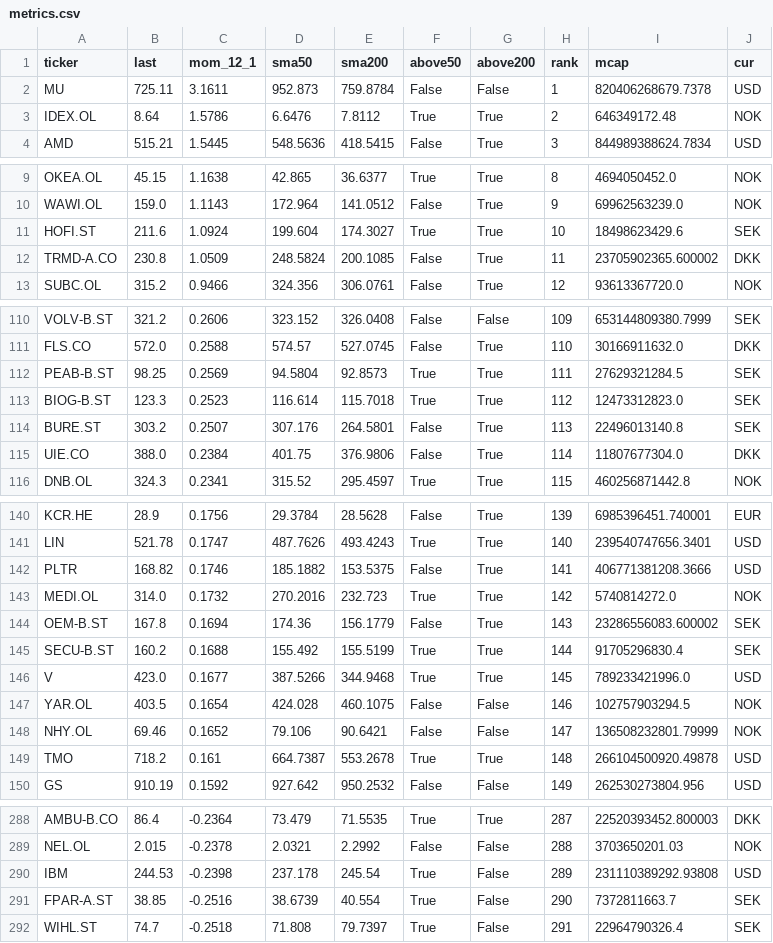
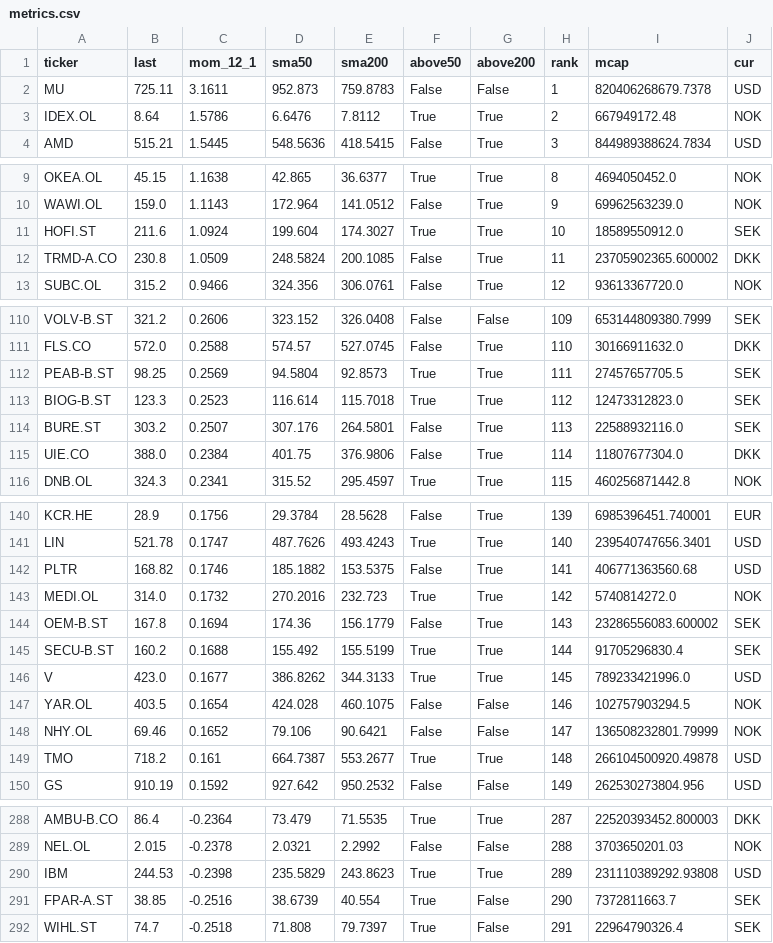
Before and after one commit to alekthehackerman/Nordiske-data, a CSV file: metrics.csv, drawn as a sheet; only a part is shown, gaps mark what is left out; the diff covers the shown part only.

```diff
--- a/metrics.csv
+++ b/metrics.csv
@@ -1,4 +1,4 @@
 ticker,last,mom_12_1,sma50,sma200,above50,above200,rank,mcap,cur
-MU,725.11,3.1611,952.873,759.8784,False,False,1,820406268679.7378,USD
-IDEX.OL,8.64,1.5786,6.6476,7.8112,True,True,2,646349172.48,NOK
+MU,725.11,3.1611,952.873,759.8783,False,False,1,820406268679.7378,USD
+IDEX.OL,8.64,1.5786,6.6476,7.8112,True,True,2,667949172.48,NOK
 AMD,515.21,1.5445,548.5636,418.5415,False,True,3,844989388624.7834,USD
@@ -10,3 +10,3 @@ OKEA.OL,45.15,1.1638,42.865,36.6377,True,True,8,4694050452.0,NOK
 WAWI.OL,159.0,1.1143,172.964,141.0512,False,True,9,69962563239.0,NOK
-HOFI.ST,211.6,1.0924,199.604,174.3027,True,True,10,18498623429.6,SEK
+HOFI.ST,211.6,1.0924,199.604,174.3027,True,True,10,18589550912.0,SEK
 TRMD-A.CO,230.8,1.0509,248.5824,200.1085,False,True,11,23705902365.600002,DKK
@@ -111,5 +111,5 @@ VOLV-B.ST,321.2,0.2606,323.152,326.0408,False,False,109,653144809380.7999,SEK
 FLS.CO,572.0,0.2588,574.57,527.0745,False,True,110,30166911632.0,DKK
-PEAB-B.ST,98.25,0.2569,94.5804,92.8573,True,True,111,27629321284.5,SEK
+PEAB-B.ST,98.25,0.2569,94.5804,92.8573,True,True,111,27457657705.5,SEK
 BIOG-B.ST,123.3,0.2523,116.614,115.7018,True,True,112,12473312823.0,SEK
-BURE.ST,303.2,0.2507,307.176,264.5801,False,True,113,22496013140.8,SEK
+BURE.ST,303.2,0.2507,307.176,264.5801,False,True,113,22588932116.0,SEK
 UIE.CO,388.0,0.2384,401.75,376.9806,False,True,114,11807677304.0,DKK
@@ -141,3 +141,3 @@ KCR.HE,28.9,0.1756,29.3784,28.5628,False,True,139,6985396451.740001,EUR
 LIN,521.78,0.1747,487.7626,493.4243,True,True,140,239540747656.3401,USD
-PLTR,168.82,0.1746,185.1882,153.5375,False,True,141,406771381208.3666,USD
+PLTR,168.82,0.1746,185.1882,153.5375,False,True,141,406771363560.68,USD
 MEDI.OL,314.0,0.1732,270.2016,232.723,True,True,142,5740814272.0,NOK
@@ -145,6 +145,6 @@ OEM-B.ST,167.8,0.1694,174.36,156.1779,False,True,143,23286556083.600002,SEK
 SECU-B.ST,160.2,0.1688,155.492,155.5199,True,True,144,91705296830.4,SEK
-V,423.0,0.1677,387.5266,344.9468,True,True,145,789233421996.0,USD
+V,423.0,0.1677,386.8262,344.3133,True,True,145,789233421996.0,USD
 YAR.OL,403.5,0.1654,424.028,460.1075,False,False,146,102757903294.5,NOK
 NHY.OL,69.46,0.1652,79.106,90.6421,False,False,147,136508232801.79999,NOK
-TMO,718.2,0.161,664.7387,553.2678,True,True,148,266104500920.49878,USD
+TMO,718.2,0.161,664.7387,553.2677,True,True,148,266104500920.49878,USD
 GS,910.19,0.1592,927.642,950.2532,False,False,149,262530273804.956,USD
@@ -289,3 +289,3 @@ AMBU-B.CO,86.4,-0.2364,73.479,71.5535,True,True,287,22520393452.800003,DKK
 NEL.OL,2.015,-0.2378,2.0321,2.2992,False,False,288,3703650201.03,NOK
-IBM,244.53,-0.2398,237.178,245.54,True,False,289,231110389292.93808,USD
+IBM,244.53,-0.2398,235.5829,243.8623,True,True,289,231110389292.93808,USD
 FPAR-A.ST,38.85,-0.2516,38.6739,40.554,True,False,290,7372811663.7,SEK
```
Also changed, not shown: 6 moved rows and 7 edited cells elsewhere in this file, ohlc.csv, screen.csv, 2 other files.
